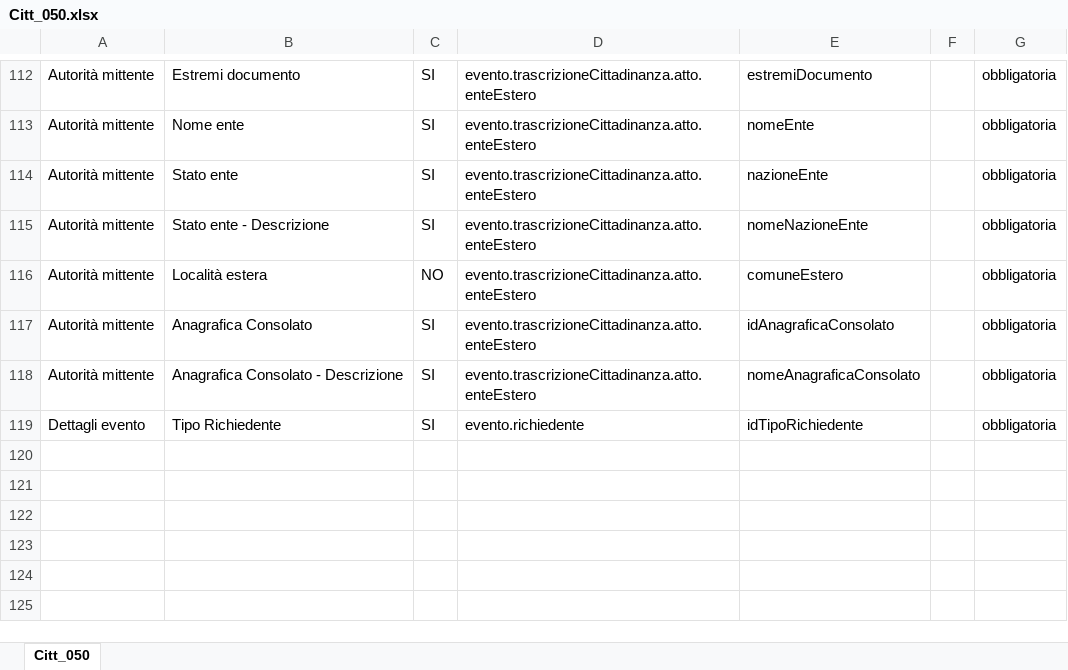
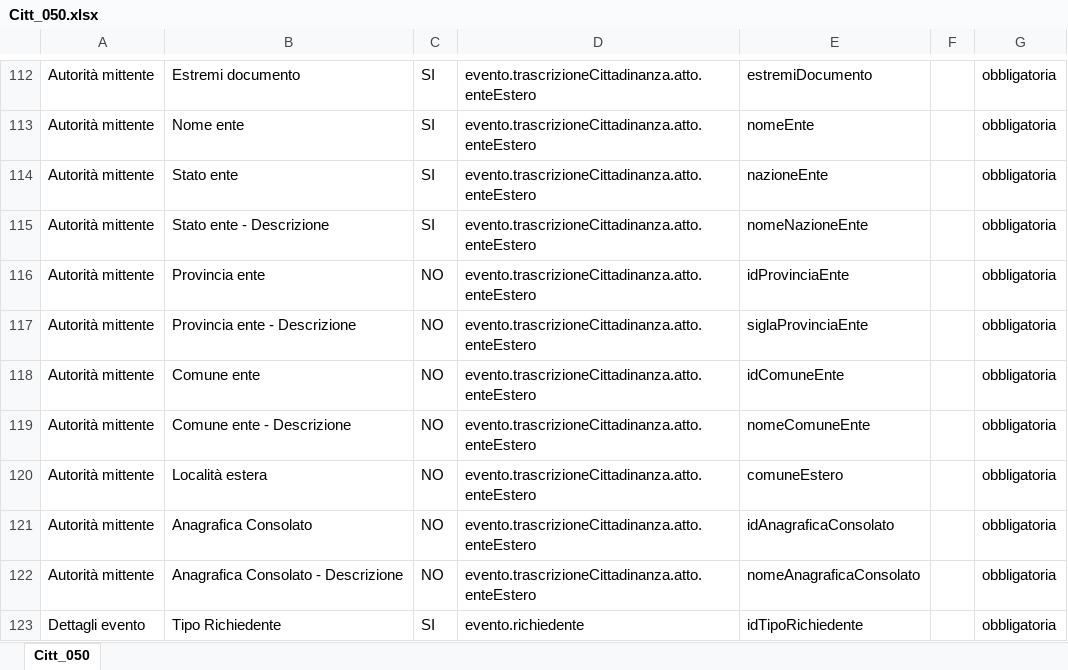
Before and after one commit to italia/ansc, an Excel workbook: docs/Mapping_casi_uso/cittadinanza/Citt_050.xlsx, sheet Citt_050, drawn as a sheet; only a part is shown, gaps mark what is left out; values as stored, in another font and other column widths than the file's, no borders; addresses are those after the commit; the diff names each change by its address in the sheet, - before the commit and + after, or states it on an @@ line.

```diff
--- a/docs/Mapping_casi_uso/cittadinanza/Citt_050.xlsx (sheet Citt_050)
+++ b/docs/Mapping_casi_uso/cittadinanza/Citt_050.xlsx (sheet Citt_050)
+row 116: Autorità mittente | Provincia ente | NO | evento.trascrizioneCittadinanza.atto.enteEstero | idProvinciaEnte |  | obbligatoria
+row 117: Autorità mittente | Provincia ente - Descrizione | NO | evento.trascrizioneCittadinanza.atto.enteEstero | siglaProvinciaEnte |  | obbligatoria
+row 118: Autorità mittente | Comune ente | NO | evento.trascrizioneCittadinanza.atto.enteEstero | idComuneEnte |  | obbligatoria
+row 119: Autorità mittente | Comune ente - Descrizione | NO | evento.trascrizioneCittadinanza.atto.enteEstero | nomeComuneEnte |  | obbligatoria
-C121:C122: SI
+C121:C122: NO
```
Also changed, not shown: docs/Caratteristiche_servizi/Tracciato-Evento.xlsx, docs/Decodifiche/100_dec_versione.xlsx, 8 other files.
